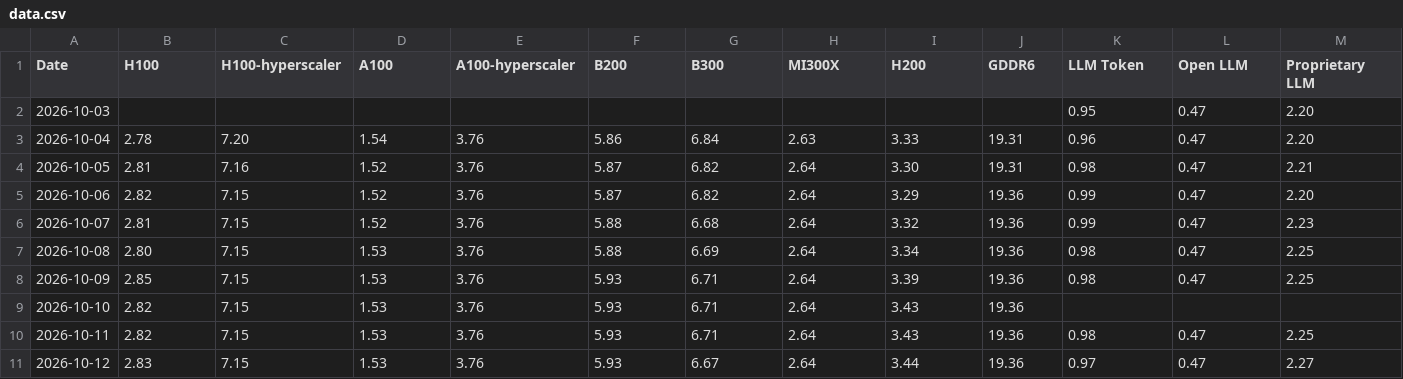
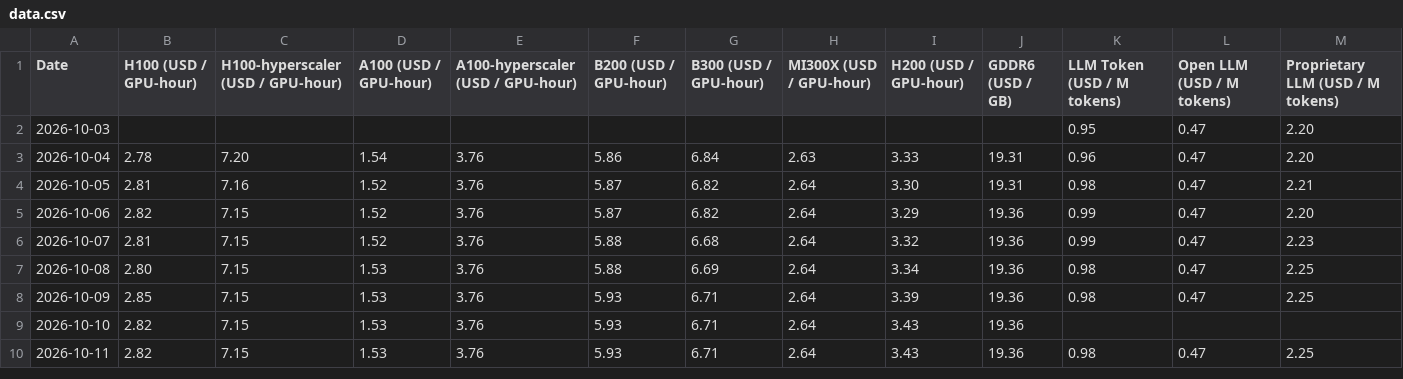
Before and after one commit to flandre576-cpu/gpu-index-dashboard, a CSV file: data.csv, drawn as a sheet.

Commit message:
Update data.csv

```diff
--- a/data.csv
+++ b/data.csv
@@ -1,2 +1,2 @@
-Date,H100,H100-hyperscaler,A100,A100-hyperscaler,B200,B300,MI300X,H200,GDDR6,LLM Token,Open LLM,Proprietary LLM
+Date,H100 (USD / GPU-hour),H100-hyperscaler (USD / GPU-hour),A100 (USD / GPU-hour),A100-hyperscaler (USD / GPU-hour),B200 (USD / GPU-hour),B300 (USD / GPU-hour),MI300X (USD / GPU-hour),H200 (USD / GPU-hour),GDDR6 (USD / GB),LLM Token (USD / M tokens),Open LLM (USD / M tokens),Proprietary LLM (USD / M tokens)
 2026-10-03,,,,,,,,,,0.95,0.47,2.20
@@ -10,2 +10 @@ Date,H100,H100-hyperscaler,A100,A100-hyperscaler,B200,B300,MI300X,H200,GDDR6,LLM
 2026-10-11,2.82,7.15,1.53,3.76,5.93,6.71,2.64,3.43,19.36,0.98,0.47,2.25
-2026-10-12,2.83,7.15,1.53,3.76,5.93,6.67,2.64,3.44,19.36,0.97,0.47,2.27
```
